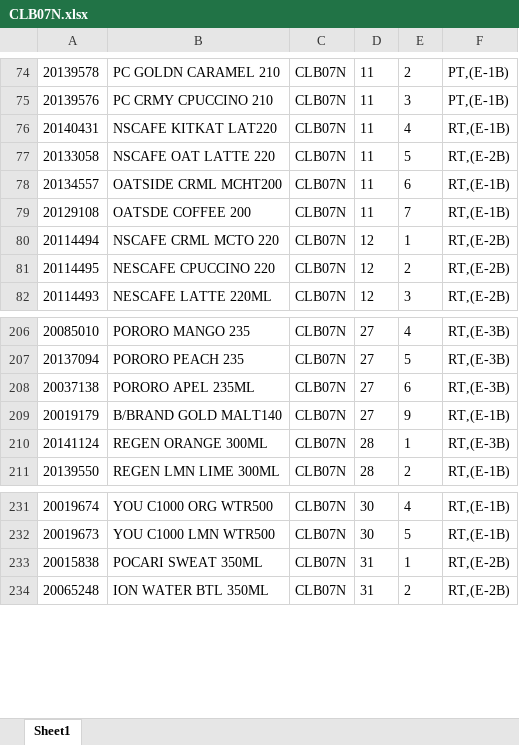
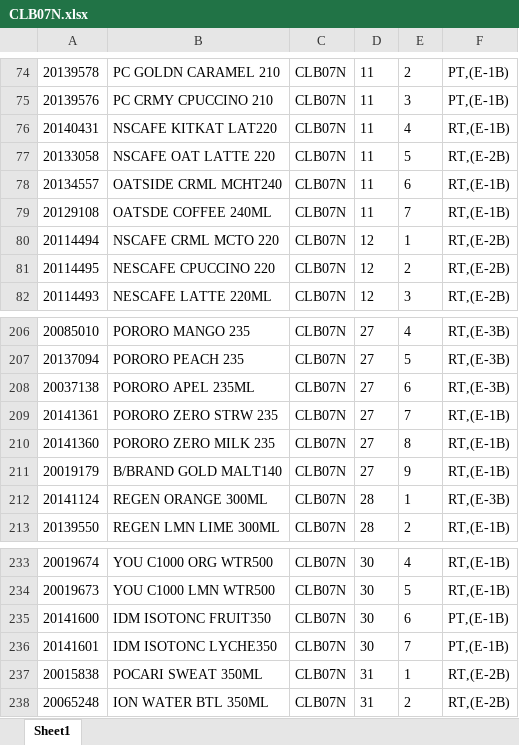
Before and after one commit to idmhelpbot/Listing, an Excel workbook: CLB07N.xlsx, sheet Sheet1, drawn as a sheet; only a part is shown, gaps mark what is left out; values as stored, in another font and other column widths than the file's, no borders; the diff names each change by its address in the sheet, - before the commit and + after, or states it on an @@ line.

```diff
--- a/CLB07N.xlsx (sheet Sheet1)
+++ b/CLB07N.xlsx (sheet Sheet1)
-B78: OATSIDE CRML MCHT200
+B78: OATSIDE CRML MCHT240
-B79: OATSDE COFFEE 200
+B79: OATSDE COFFEE 240ML
+row 209: 20141361 | PORORO ZERO STRW 235 | CLB07N | 27 | 7 | RT,(E-1B)
+row 210: 20141360 | PORORO ZERO MILK 235 | CLB07N | 27 | 8 | RT,(E-1B)
+row 235: 20141600 | IDM ISOTONC FRUIT350 | CLB07N | 30 | 6 | PT,(E-1B)
+row 236: 20141601 | IDM ISOTONC LYCHE350 | CLB07N | 30 | 7 | PT,(E-1B)
```
Also changed, not shown: BAK02D.xlsx, BIS05D.xlsx, 28 other files.
